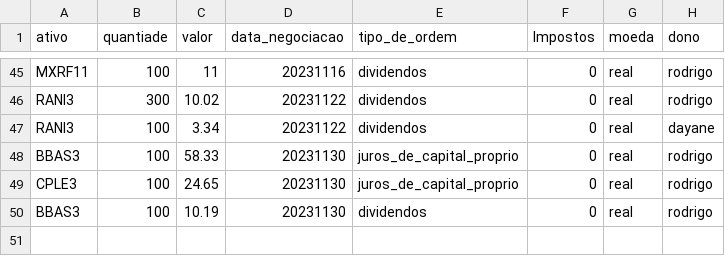
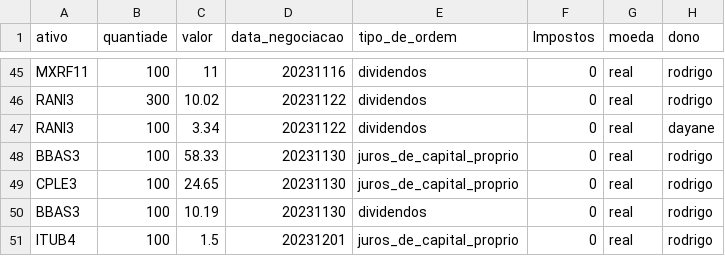
Before and after one commit to Rodrigosis/Dashboard, a CSV file: dashboard/csv/proventos.csv, drawn as a sheet; only a part is shown, gaps mark what is left out; the diff names each change by its address in the sheet, - before the commit and + after, or states it on an @@ line.

```diff
--- a/dashboard/csv/proventos.csv
+++ b/dashboard/csv/proventos.csv
+row 51: ITUB4 | 100 | 1.5 | 20231201 | juros_de_capital_proprio | 0 | real | rodrigo
```
Also changed, not shown: 8 other files.
